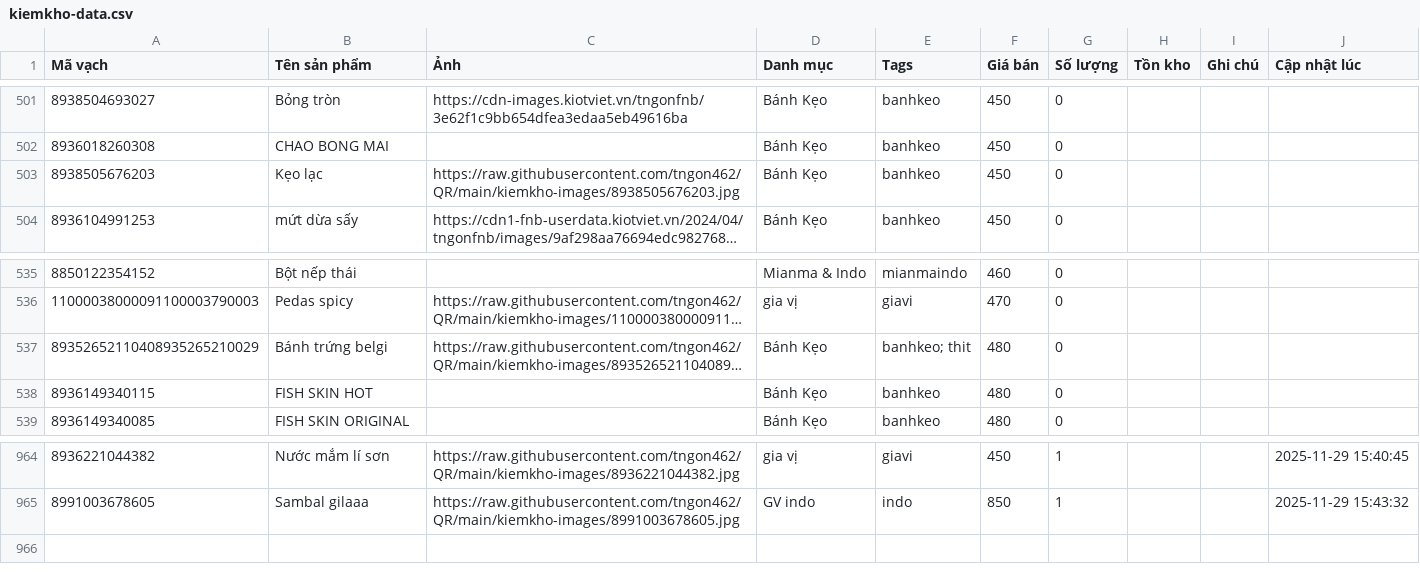
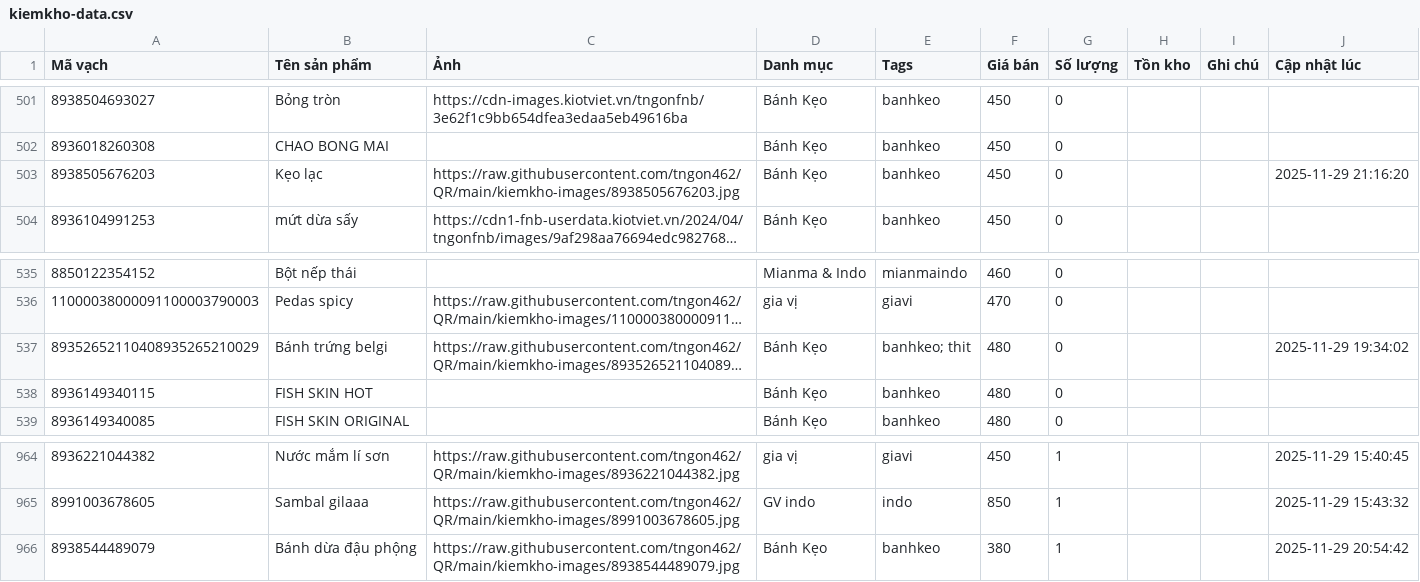
Before and after one commit to tngon462/QR, a CSV file: kiemkho-data.csv, drawn as a sheet; only a part is shown, gaps mark what is left out; long unchanged cells end in …; the diff names each change by its address in the sheet, - before the commit and + after, or states it on an @@ line.

Commit message:
Update inventory CSV from kiemkho app

```diff
--- a/kiemkho-data.csv
+++ b/kiemkho-data.csv
-J503 (Cập nhật lúc): (empty)
+J503 (Cập nhật lúc): 2025-11-29 21:16:20
-J537 (Cập nhật lúc): (empty)
+J537 (Cập nhật lúc): 2025-11-29 19:34:02
+row 966: 8938544489079 | Bánh dừa đậu phộng | https://raw.githubusercontent.com/tngon462/QR/main/kiemkho-images/8938544489079.jpg | Bánh Kẹo | banhkeo | 380 | 1 |  |  | 2025-11-29 20:54:42
```
